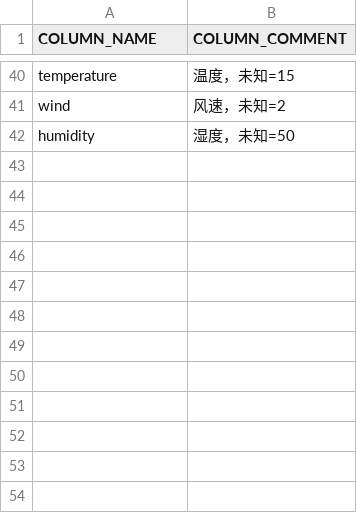
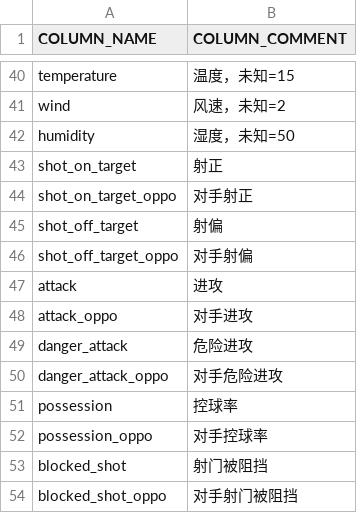
Before and after one commit to Oyihang/tft-football-forecasting, a CSV file: data/feature_column.csv, drawn as a sheet; only a part is shown, gaps mark what is left out.

```diff
--- a/data/feature_column.csv
+++ b/data/feature_column.csv
@@ -42 +42,13 @@
 "humidity","湿度，未知=50"
+"shot_on_target","射正"
+"shot_on_target_oppo","对手射正"
+"shot_off_target","射偏"
+"shot_off_target_oppo","对手射偏"
+"attack","进攻"
+"attack_oppo","对手进攻"
+"danger_attack","危险进攻"
+"danger_attack_oppo","对手危险进攻"
+"possession","控球率"
+"possession_oppo","对手控球率"
+"blocked_shot","射门被阻挡"
+"blocked_shot_oppo","对手射门被阻挡"
```
Also changed, not shown: 9 other files.
